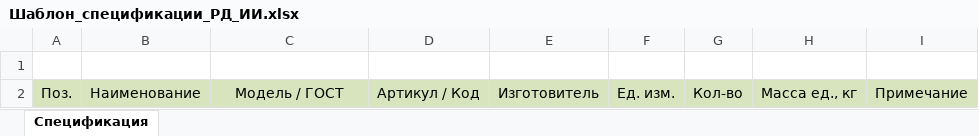
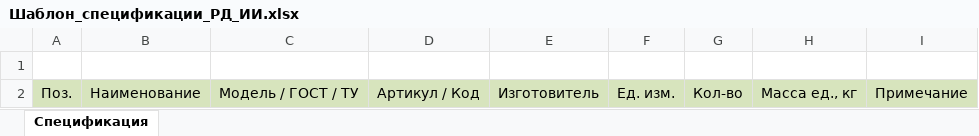
Before and after one commit to medsv/spec_pdf_to_csv, an Excel workbook: templates/Шаблон_спецификации_РД_ИИ.xlsx, sheet Спецификация, drawn as a sheet; values as stored, in another font and other column widths than the file's, no borders; charts and pictures not drawn; the diff names each change by its address in the sheet, - before the commit and + after, or states it on an @@ line.

```diff
--- a/templates/Шаблон_спецификации_РД_ИИ.xlsx (sheet Спецификация)
+++ b/templates/Шаблон_спецификации_РД_ИИ.xlsx (sheet Спецификация)
-C2: Модель / ГОСТ
+C2: Модель / ГОСТ / ТУ
```
